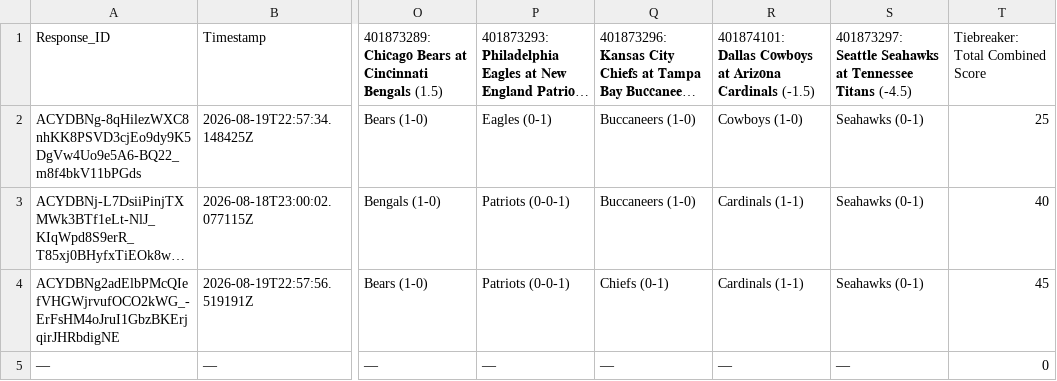
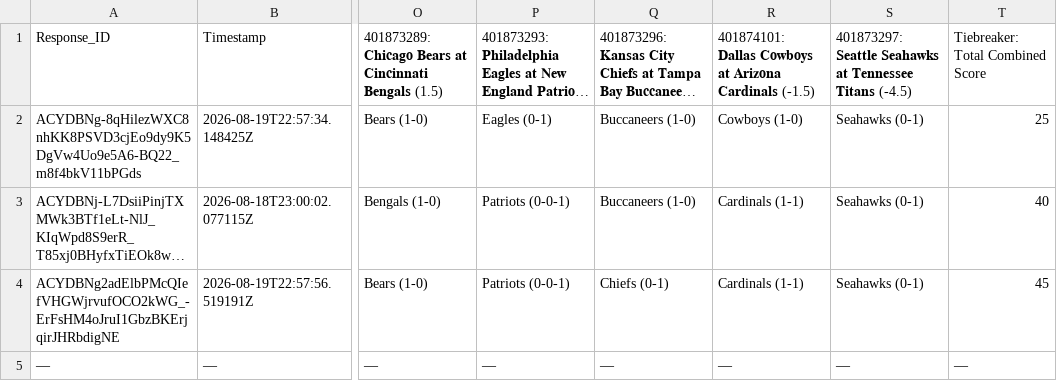
Before and after one commit to JDGehrke/Football_Pool, a CSV file: 2026/Week 3.csv, drawn as a sheet; only a part is shown, gaps mark what is left out; long unchanged cells end in …; the diff names each change by its address in the sheet, - before the commit and + after, or states it on an @@ line.

```diff
--- a/2026/Week 3.csv
+++ b/2026/Week 3.csv
-T5: 0
+T5: —
```
Also changed, not shown: 2 other files.
